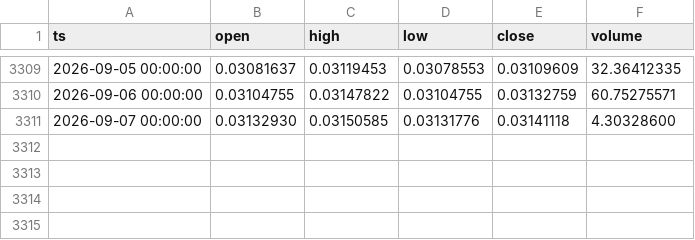
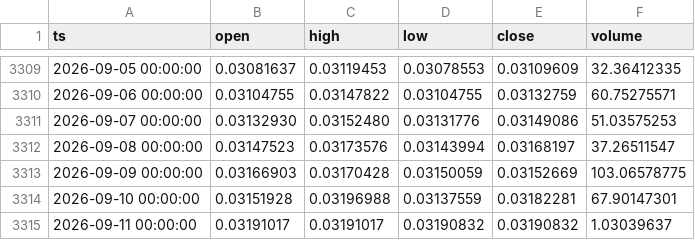
Before and after one commit to thatssoheil/crypto-macro-analysis, a CSV file: data/macro_dataset/ethbtc_daily_bitstamp.csv, drawn as a sheet; only a part is shown, gaps mark what is left out.

Commit message:
Bot weekly dataset refresh 2026-09-10

```diff
--- a/data/macro_dataset/ethbtc_daily_bitstamp.csv
+++ b/data/macro_dataset/ethbtc_daily_bitstamp.csv
@@ -3310,2 +3310,6 @@ ts,open,high,low,close,volume
 2026-09-06 00:00:00,0.03104755,0.03147822,0.03104755,0.03132759,60.75275571
-2026-09-07 00:00:00,0.03132930,0.03150585,0.03131776,0.03141118,4.30328600
+2026-09-07 00:00:00,0.03132930,0.03152480,0.03131776,0.03149086,51.03575253
+2026-09-08 00:00:00,0.03147523,0.03173576,0.03143994,0.03168197,37.26511547
+2026-09-09 00:00:00,0.03166903,0.03170428,0.03150059,0.03152669,103.06578775
+2026-09-10 00:00:00,0.03151928,0.03196988,0.03137559,0.03182281,67.90147301
+2026-09-11 00:00:00,0.03191017,0.03191017,0.03190832,0.03190832,1.03039637
```
Also changed, not shown: data/macro_dataset/bi_difficulty.csv, data/macro_dataset/bi_hash-rate.csv, 35 other files.
